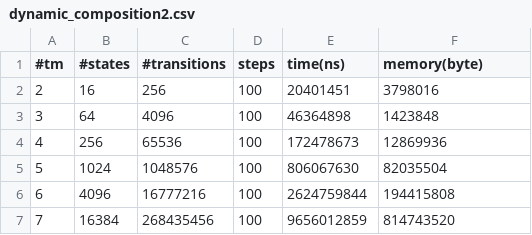
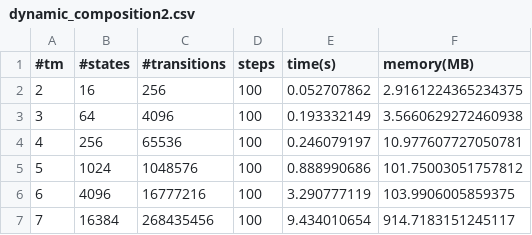
Before and after one commit to DavideLusuardi/TMSimulator, a CSV file: plots/dynamic_composition2.csv, drawn as a sheet.

Commit message:
aggiunto salvataggio dati ad ogni step durante le simulazioni

```diff
--- a/plots/dynamic_composition2.csv
+++ b/plots/dynamic_composition2.csv
@@ -1,7 +1,7 @@
-#tm, #states, #transitions, steps, time(ns), memory(byte)
-2, 16, 256, 100, 20401451, 3798016
-3, 64, 4096, 100, 46364898, 1423848
-4, 256, 65536, 100, 172478673, 12869936
-5, 1024, 1048576, 100, 806067630, 82035504
-6, 4096, 16777216, 100, 2624759844, 194415808
-7, 16384, 268435456, 100, 9656012859, 814743520
+#tm, #states, #transitions, steps, time(s), memory(MB)
+2, 16, 256, 100, 0.052707862, 2.9161224365234375
+3, 64, 4096, 100, 0.193332149, 3.5660629272460938
+4, 256, 65536, 100, 0.246079197, 10.977607727050781
+5, 1024, 1048576, 100, 0.888990686, 101.75003051757812
+6, 4096, 16777216, 100, 3.290777119, 103.9906005859375
+7, 16384, 268435456, 100, 9.434010654, 914.7183151245117
```
Also changed, not shown: plots/dynamic_composition.csv, plots/dynamic_composition_rnd.csv, 18 other files.
